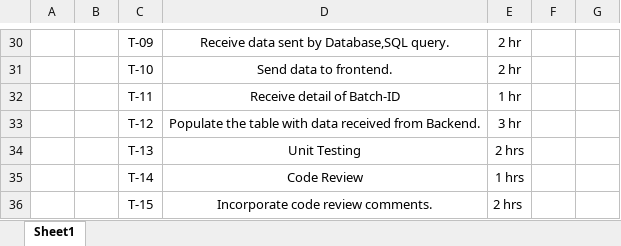
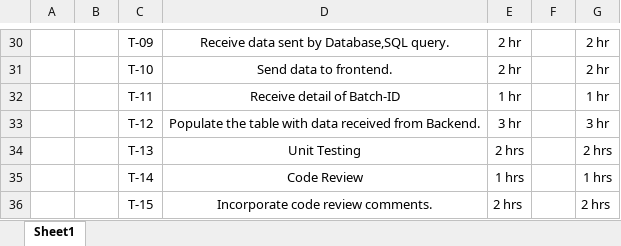
Before and after one commit to SmaltAndBeryl/Internship_2017, an Excel workbook: TeamDetails/TasksBreakDown/ShitijKhanna.xlsx, sheet Sheet1, drawn as a sheet; only a part is shown, gaps mark what is left out; values as stored, in another font and other column widths than the file's, no borders; the diff covers the shown part only; the diff names each change by its address in the sheet, - before the commit and + after, or states it on an @@ line.

```diff
--- a/TeamDetails/TasksBreakDown/ShitijKhanna.xlsx (sheet Sheet1)
+++ b/TeamDetails/TasksBreakDown/ShitijKhanna.xlsx (sheet Sheet1)
-G30:G31: (empty)
+G30:G31: 2 hr
-G32: (empty)
+G32: 1 hr
-G33: (empty)
+G33: 3 hr
-G34: (empty)
+G34: 2 hrs
-G35: (empty)
+G35: 1 hrs
-G36: (empty)
+G36: 2 hrs
```
Also changed, not shown: 15 edited cells and cell formats elsewhere in this sheet.
